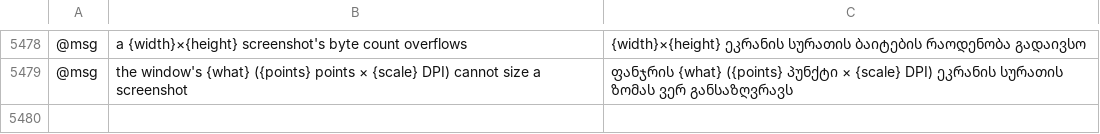
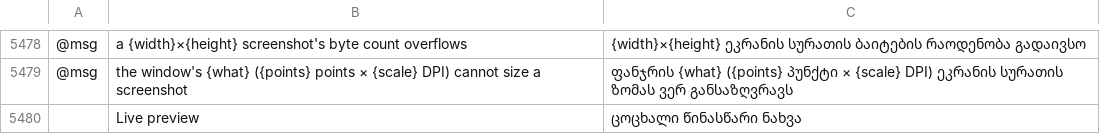
Before and after one commit to 0x-fork/vectorcraft, a TSV file: crates/ui-egui/src/i18n/ka.tsv, drawn as a sheet; only a part is shown, gaps mark what is left out; the diff names each change by its address in the sheet, - before the commit and + after, or states it on an @@ line.

```diff
--- a/crates/ui-egui/src/i18n/ka.tsv
+++ b/crates/ui-egui/src/i18n/ka.tsv
+row 5480:  | Live preview | ცოცხალი წინასწარი ნახვა
```
Also changed, not shown: crates/ui-egui/src/i18n/bg.tsv, crates/ui-egui/src/i18n/el.tsv, 26 other files.
